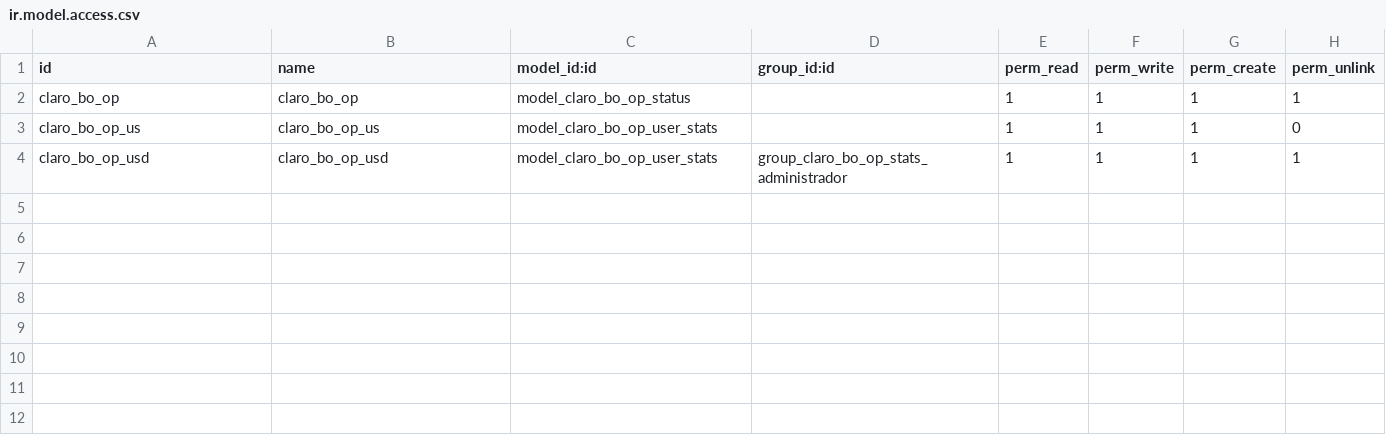
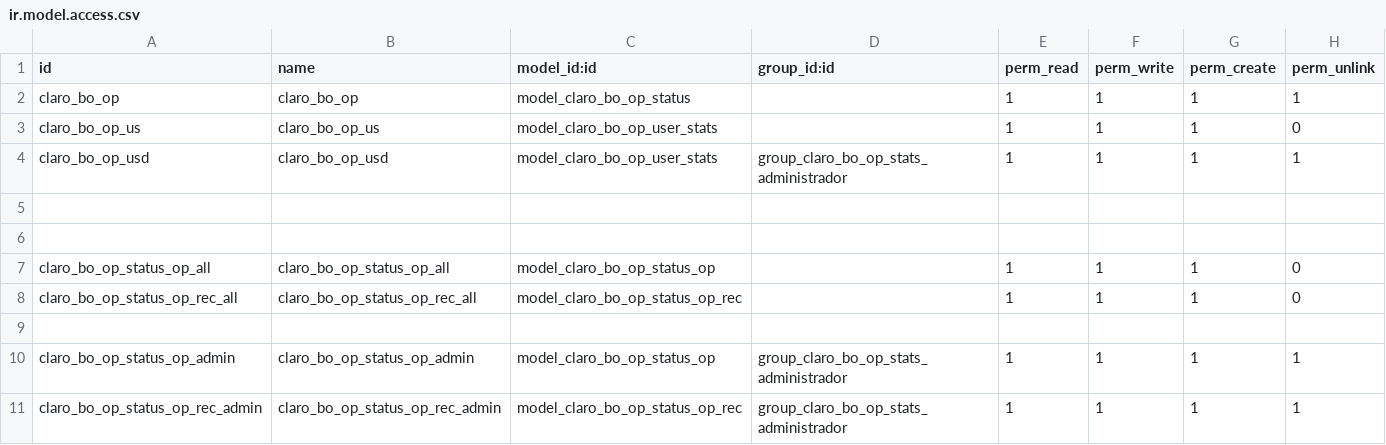
Before and after one commit to Gitterencio/claro_bo_op, a CSV file: security/ir.model.access.csv, drawn as a sheet; the diff names each change by its address in the sheet, - before the commit and + after, or states it on an @@ line.

```diff
--- a/security/ir.model.access.csv
+++ b/security/ir.model.access.csv
+row 5: (empty)
+row 6: (empty)
+row 7: claro_bo_op_status_op_all | claro_bo_op_status_op_all | model_claro_bo_op_status_op |  | 1 | 1 | 1 | 0
+row 8: claro_bo_op_status_op_rec_all | claro_bo_op_status_op_rec_all | model_claro_bo_op_status_op_rec |  | 1 | 1 | 1 | 0
+row 9: (empty)
+row 10: claro_bo_op_status_op_admin | claro_bo_op_status_op_admin | model_claro_bo_op_status_op | group_claro_bo_op_stats_administrador | 1 | 1 | 1 | 1
+row 11: claro_bo_op_status_op_rec_admin | claro_bo_op_status_op_rec_admin | model_claro_bo_op_status_op_rec | group_claro_bo_op_stats_administrador | 1 | 1 | 1 | 1
```
Also changed, not shown: 10 other files.
